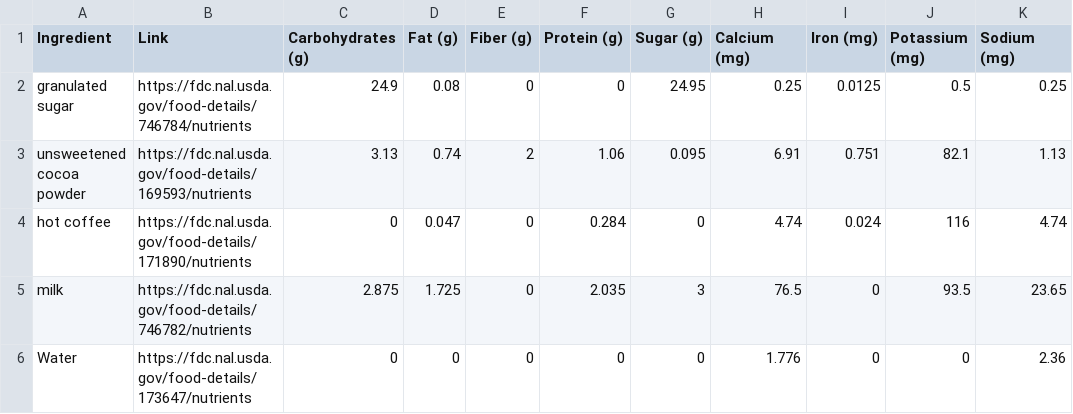
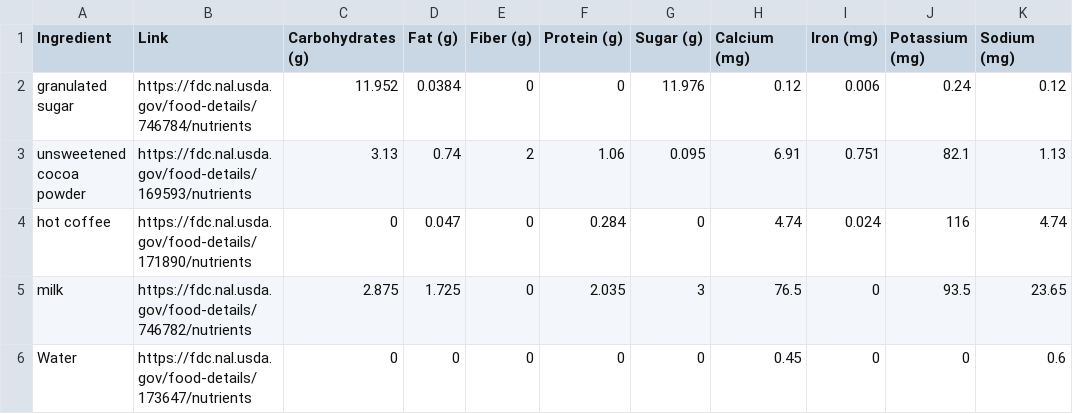
Before and after one commit to alexgill321/KNOWS-benchmark, a CSV file: src/browsergym/knows/eval/tasks/sheets_2_personal_recipe_foodcomposition/instance_2/data/gold_nutrients.csv, drawn as a sheet; only a part is shown; the diff names each change by its address in the sheet, - before the commit and + after, or states it on an @@ line.

```diff
--- a/src/browsergym/knows/eval/tasks/sheets_2_personal_recipe_foodcomposition/instance_2/data/gold_nutrients.csv
+++ b/src/browsergym/knows/eval/tasks/sheets_2_personal_recipe_foodcomposition/instance_2/data/gold_nutrients.csv
-C2 (Carbohydrates (g)): 24.9
+C2 (Carbohydrates (g)): 11.952
-D2 (Fat (g)): 0.08
+D2 (Fat (g)): 0.0384
-G2 (Sugar (g)): 24.95
+G2 (Sugar (g)): 11.976
-H2 (Calcium (mg)): 0.25
+H2 (Calcium (mg)): 0.12
-I2 (Iron (mg)): 0.0125
+I2 (Iron (mg)): 0.006
-J2 (Potassium (mg)): 0.5
+J2 (Potassium (mg)): 0.24
-K2 (Sodium (mg)): 0.25
+K2 (Sodium (mg)): 0.12
-H6 (Calcium (mg)): 1.776
+H6 (Calcium (mg)): 0.45
-K6 (Sodium (mg)): 2.36
+K6 (Sodium (mg)): 0.6
```
Also changed, not shown: 6 other files.
